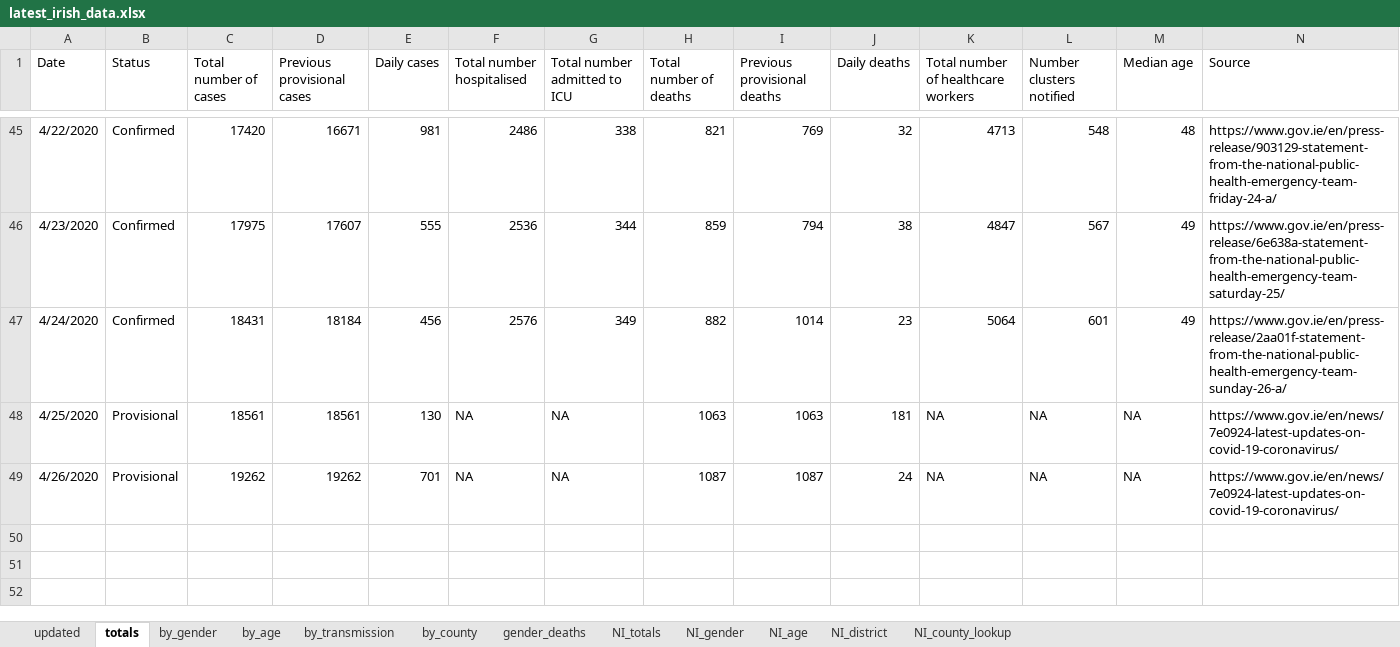
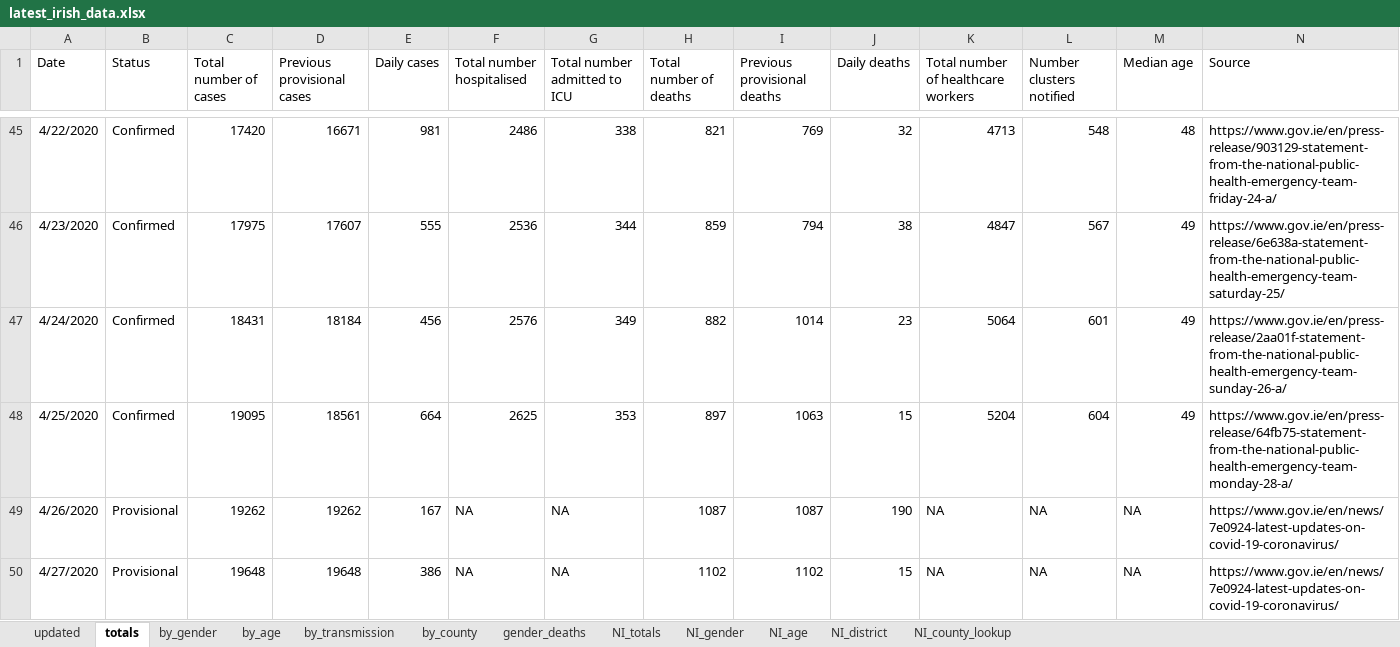
Before and after one commit to hamilton-institute/covid19ireland, an Excel workbook: shiny/covid19_hamilton/latest_irish_data.xlsx, sheet totals, drawn as a sheet; only a part is shown, gaps mark what is left out; values as stored, in another font and other column widths than the file's, no borders; the diff names each change by its address in the sheet, - before the commit and + after, or states it on an @@ line.

Commit message:
Updated latest data

```diff
--- a/shiny/covid19_hamilton/latest_irish_data.xlsx (sheet totals)
+++ b/shiny/covid19_hamilton/latest_irish_data.xlsx (sheet totals)
-B48 (Status): Provisional
+B48 (Status): Confirmed
-C48 (Total number of cases): 18561
+C48 (Total number of cases): 19095
-E48 (Daily cases): 130
+E48 (Daily cases): 664
-F48 (Total number hospitalised): NA
+F48 (Total number hospitalised): 2625
-G48 (Total number admitted to ICU): NA
+G48 (Total number admitted to ICU): 353
-H48 (Total number of deaths): 1063
+H48 (Total number of deaths): 897
-J48 (Daily deaths): 181
+J48 (Daily deaths): 15
-K48: NA
+K48: 5204
-L48 (Number clusters notified): NA
+L48 (Number clusters notified): 604
-M48 (Median age): NA
+M48 (Median age): 49
-N48 (Source): https://www.gov.ie/en/news/7e0924-latest-updates-on-covid-19-coronavirus/
+N48 (Source): https://www.gov.ie/en/press-release/64fb75-statement-from-the-national-public-health-emergency-team-monday-28-a/
-E49 (Daily cases): 701
+E49 (Daily cases): 167
-J49 (Daily deaths): 24
+J49 (Daily deaths): 190
+row 50: 4/27/2020 | Provisional | 19648 | 19648 | 386 | NA | NA | 1102 | 1102 | 15 | NA | NA | NA | https://www.gov.ie/en/news/7e0924-latest-updates-on-covid-19-coronavirus/
```
Also changed, not shown: sheet by_county, sheet by_age, sheet NI_totals, sheet by_gender, sheet by_transmission, sheet updated, 4 other files.
